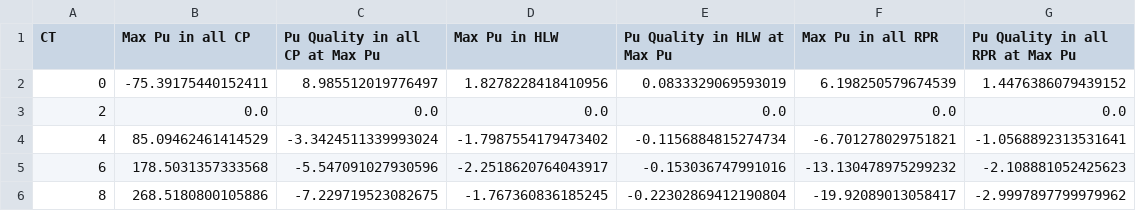
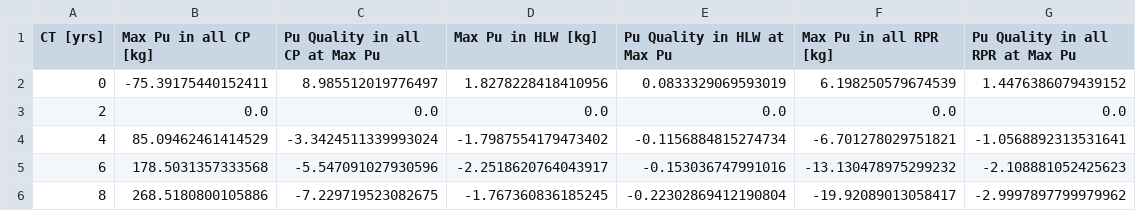
Before and after one commit to arfc/dcwrapper, a CSV file: dakota/oat/cooling-time/ct-df-pu-sa.csv, drawn as a sheet.

```diff
--- a/dakota/oat/cooling-time/ct-df-pu-sa.csv
+++ b/dakota/oat/cooling-time/ct-df-pu-sa.csv
@@ -1,2 +1,2 @@
-CT,Max Pu in all CP,Pu Quality in all CP at Max Pu,Max Pu in HLW,Pu Quality in HLW at Max Pu,Max Pu in all RPR,Pu Quality in all RPR at Max Pu
+CT [yrs],Max Pu in all CP [kg],Pu Quality in all CP at Max Pu,Max Pu in HLW [kg],Pu Quality in HLW at Max Pu,Max Pu in all RPR [kg],Pu Quality in all RPR at Max Pu
 0,-75.39175440152411,8.985512019776497,1.8278228418410956,0.0833329069593019,6.198250579674539,1.4476386079439152
```
Also changed, not shown: dakota/oat/cooling-time/ct-df-pu.csv, dakota/oat/cooling-time/ct-df-sa.csv, 1 other file.
